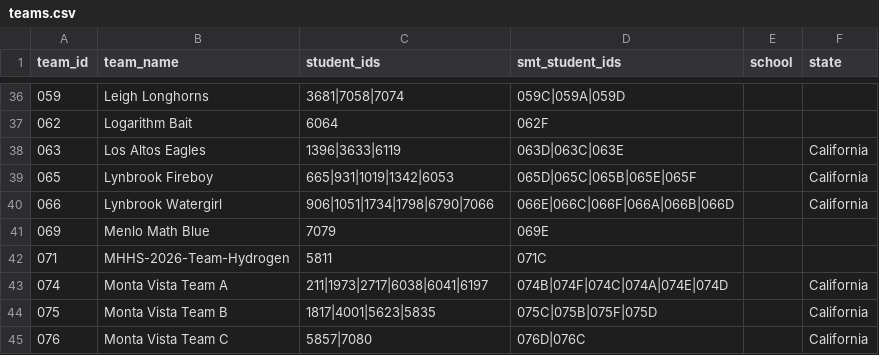
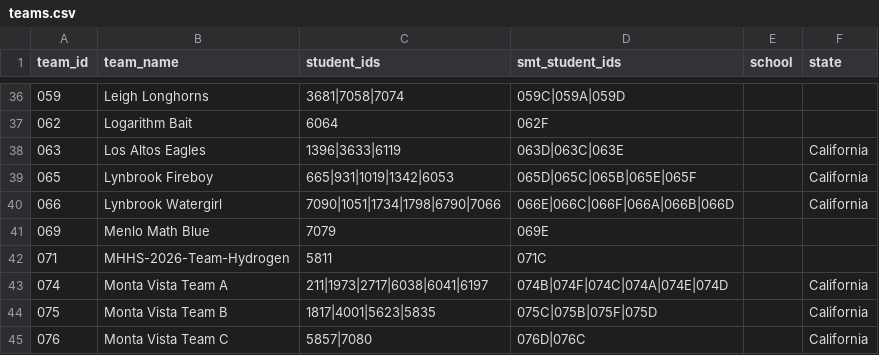
Before and after one commit to x-du/math-competition, a CSV file: database/contests/smt-teams/year=2026/teams.csv, drawn as a sheet; only a part is shown, gaps mark what is left out.

```diff
--- a/database/contests/smt-teams/year=2026/teams.csv
+++ b/database/contests/smt-teams/year=2026/teams.csv
@@ -39,3 +39,3 @@ team_id,team_name,student_ids,smt_student_ids,school,state
 065,Lynbrook Fireboy,665|931|1019|1342|6053,065D|065C|065B|065E|065F,,California
-066,Lynbrook Watergirl,906|1051|1734|1798|6790|7066,066E|066C|066F|066A|066B|066D,,California
+066,Lynbrook Watergirl,7090|1051|1734|1798|6790|7066,066E|066C|066F|066A|066B|066D,,California
 069,Menlo Math Blue,7079,069E,,
```
Also changed, not shown: database/contests/smt-algebra/year=2026/results.csv, database/contests/smt-calculus/year=2026/results.csv, 4 other files.
